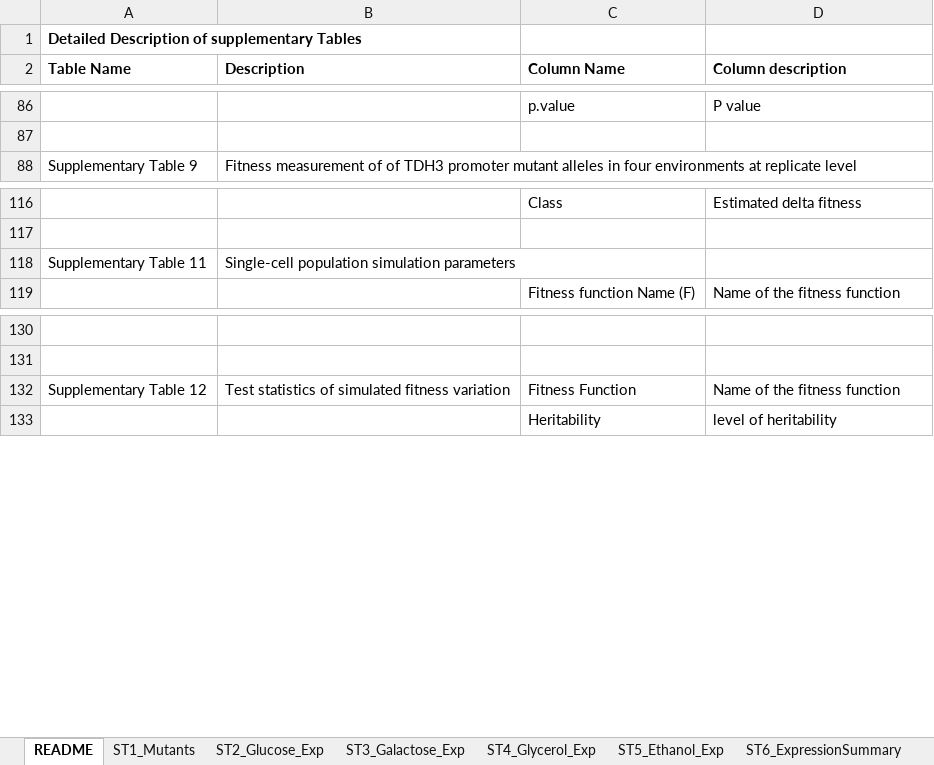
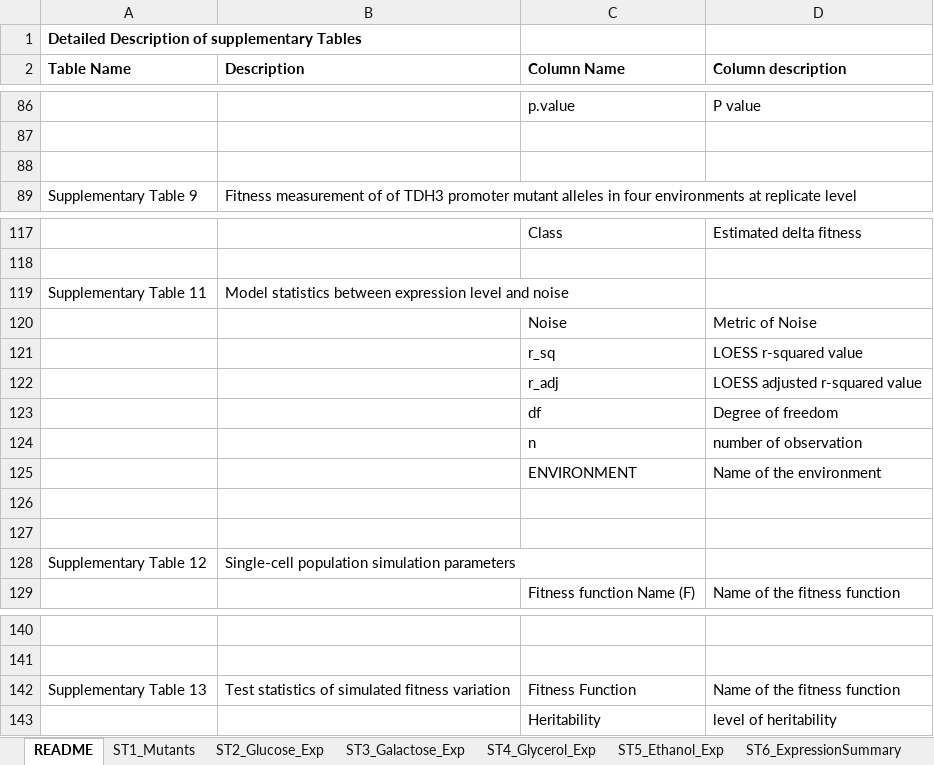
Before and after one commit to tahia/Noise_Plasticity, an Excel workbook: Data/Supplementary_Tables_revised.xlsx, sheet README, drawn as a sheet; only a part is shown, gaps mark what is left out; values as stored, in another font and other column widths than the file's, no borders; addresses are those after the commit; the diff names each change by its address in the sheet, - before the commit and + after, or states it on an @@ line.

```diff
--- a/Data/Supplementary_Tables_revised.xlsx (sheet README)
+++ b/Data/Supplementary_Tables_revised.xlsx (sheet README)
+row 88: (empty)
-B119 (Description): Single-cell population simulation parameters
+B119 (Description): Model statistics between expression level and noise
+row 120:  |  | Noise | Metric of Noise
+row 121:  |  | r_sq | LOESS r-squared value
+row 122:  |  | r_adj | LOESS adjusted r-squared value
+row 123:  |  | df | Degree of freedom
+row 124:  |  | n | number of observation
+row 125:  |  | ENVIRONMENT | Name of the environment
+row 126: (empty)
+row 127: (empty)
+row 128: Supplementary Table 12 | Single-cell population simulation parameters
-A142 (Table Name): Supplementary Table 12
+A142 (Table Name): Supplementary Table 13
```
Also changed, not shown: sheet ST13_SimStats, sheet ST12_SimulationParameters, sheet ST11_ExpNoiseModel, sheet ST7_NoiseMetrics, other sheet tabs.
